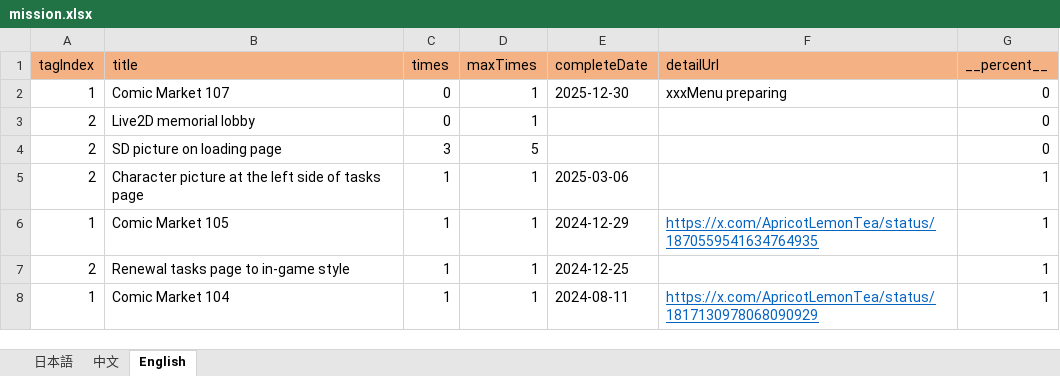
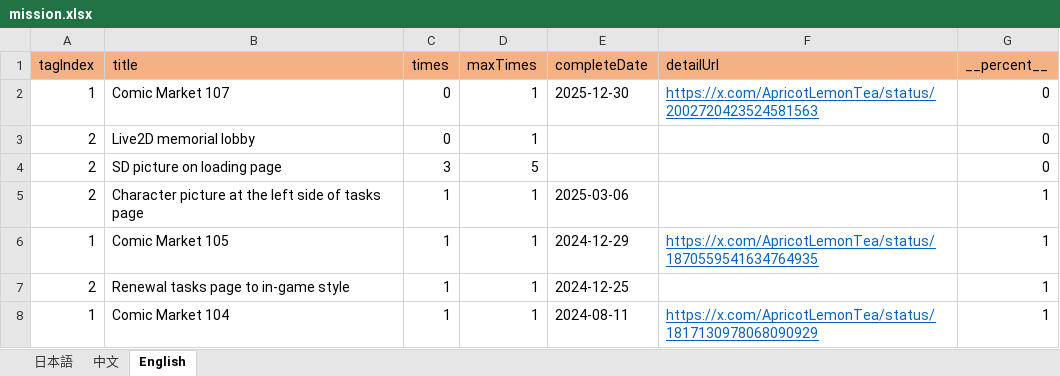
Before and after one commit to ApricotLemonTea/BA-style-homepage, an Excel workbook: public/data/mission.xlsx, sheet English, drawn as a sheet; values as stored, in another font and other column widths than the file's, no borders; the diff names each change by its address in the sheet, - before the commit and + after, or states it on an @@ line.

```diff
--- a/public/data/mission.xlsx (sheet English)
+++ b/public/data/mission.xlsx (sheet English)
-F2 (detailUrl): xxxMenu preparing
+F2 (detailUrl): https://x.com/ApricotLemonTea/status/2002720423524581563
@@ F2 underline: off → on, text colour: black → #0563C1 @@
```
Also changed, not shown: sheet 中文, sheet 日本語.
